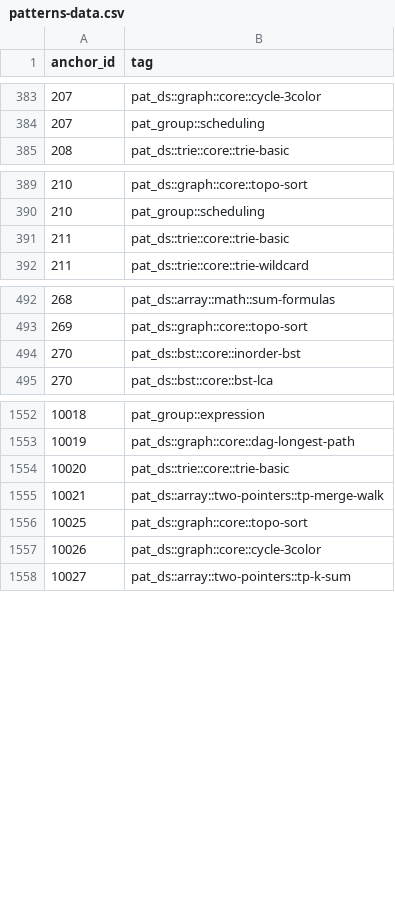
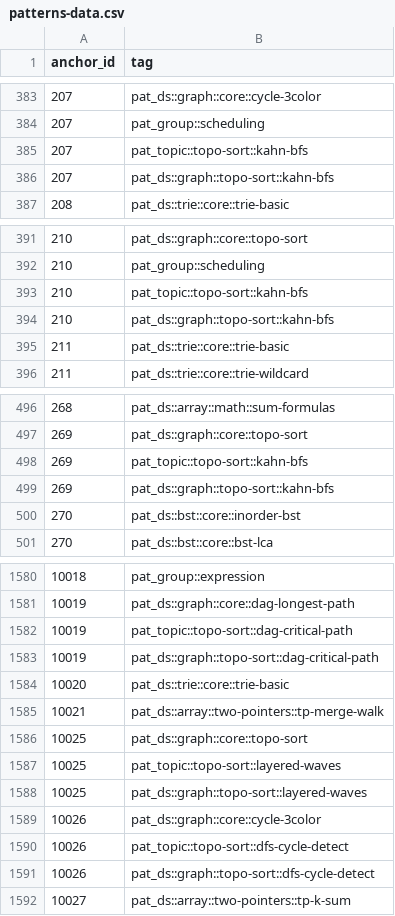
Before and after one commit to pradhapganesanjava/pghubtech, a CSV file: portal/public/patterns-data.csv, drawn as a sheet; only a part is shown, gaps mark what is left out; the diff covers the shown part only; the diff names each change by its address in the sheet, - before the commit and + after, or states it on an @@ line.

```diff
--- a/portal/public/patterns-data.csv
+++ b/portal/public/patterns-data.csv
+row 385: 207 | pat_topic::topo-sort::kahn-bfs
+row 386: 207 | pat_ds::graph::topo-sort::kahn-bfs
+row 393: 210 | pat_topic::topo-sort::kahn-bfs
+row 394: 210 | pat_ds::graph::topo-sort::kahn-bfs
+row 498: 269 | pat_topic::topo-sort::kahn-bfs
+row 499: 269 | pat_ds::graph::topo-sort::kahn-bfs
+row 1582: 10019 | pat_topic::topo-sort::dag-critical-path
+row 1583: 10019 | pat_ds::graph::topo-sort::dag-critical-path
+row 1587: 10025 | pat_topic::topo-sort::layered-waves
+row 1588: 10025 | pat_ds::graph::topo-sort::layered-waves
+row 1590: 10026 | pat_topic::topo-sort::dfs-cycle-detect
+row 1591: 10026 | pat_ds::graph::topo-sort::dfs-cycle-detect
```
Also changed, not shown: 24 added rows elsewhere in this file, 6 other files.
